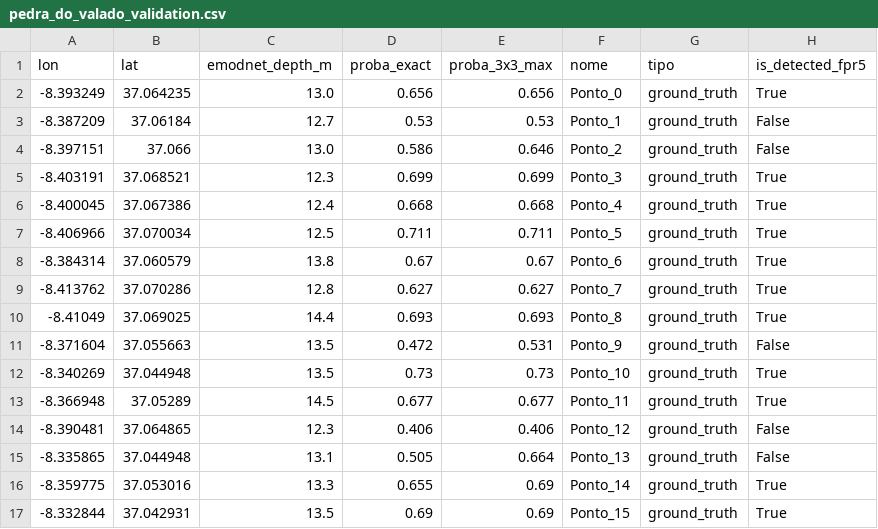
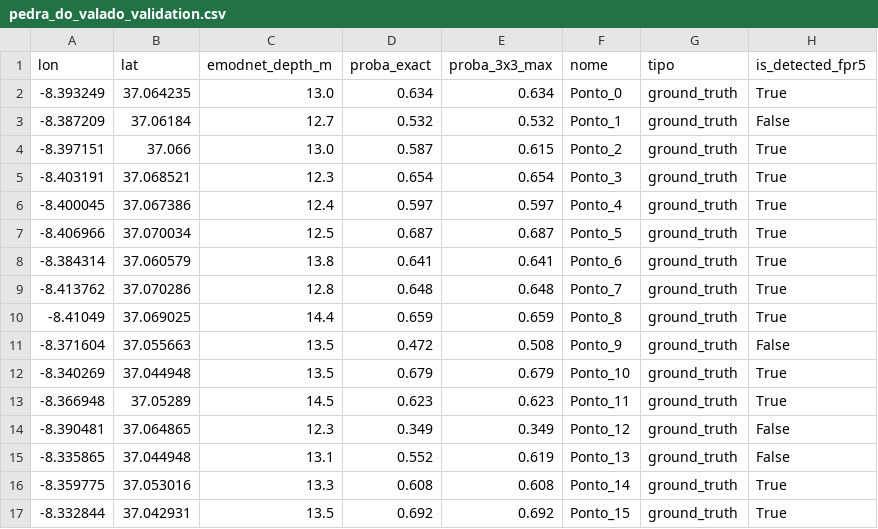
Before and after one commit to JO-SOARES-sea/reef-imagery-pipeline, a CSV file: data/reports/pedra_do_valado_validation.csv, drawn as a sheet; only a part is shown; the diff covers the shown part only.

```diff
--- a/data/reports/pedra_do_valado_validation.csv
+++ b/data/reports/pedra_do_valado_validation.csv
@@ -1,17 +1,17 @@
 lon,lat,emodnet_depth_m,proba_exact,proba_3x3_max,nome,tipo,is_detected_fpr5
--8.393249,37.064235,13.0,0.656,0.656,Ponto_0,ground_truth,True
--8.387209,37.06184,12.7,0.53,0.53,Ponto_1,ground_truth,False
--8.397151,37.066,13.0,0.586,0.646,Ponto_2,ground_truth,False
--8.403191,37.068521,12.3,0.699,0.699,Ponto_3,ground_truth,True
--8.400045,37.067386,12.4,0.668,0.668,Ponto_4,ground_truth,True
--8.406966,37.070034,12.5,0.711,0.711,Ponto_5,ground_truth,True
--8.384314,37.060579,13.8,0.67,0.67,Ponto_6,ground_truth,True
--8.413762,37.070286,12.8,0.627,0.627,Ponto_7,ground_truth,True
--8.41049,37.069025,14.4,0.693,0.693,Ponto_8,ground_truth,True
--8.371604,37.055663,13.5,0.472,0.531,Ponto_9,ground_truth,False
--8.340269,37.044948,13.5,0.73,0.73,Ponto_10,ground_truth,True
--8.366948,37.05289,14.5,0.677,0.677,Ponto_11,ground_truth,True
--8.390481,37.064865,12.3,0.406,0.406,Ponto_12,ground_truth,False
--8.335865,37.044948,13.1,0.505,0.664,Ponto_13,ground_truth,False
--8.359775,37.053016,13.3,0.655,0.69,Ponto_14,ground_truth,True
--8.332844,37.042931,13.5,0.69,0.69,Ponto_15,ground_truth,True
+-8.393249,37.064235,13.0,0.634,0.634,Ponto_0,ground_truth,True
+-8.387209,37.06184,12.7,0.532,0.532,Ponto_1,ground_truth,False
+-8.397151,37.066,13.0,0.587,0.615,Ponto_2,ground_truth,True
+-8.403191,37.068521,12.3,0.654,0.654,Ponto_3,ground_truth,True
+-8.400045,37.067386,12.4,0.597,0.597,Ponto_4,ground_truth,True
+-8.406966,37.070034,12.5,0.687,0.687,Ponto_5,ground_truth,True
+-8.384314,37.060579,13.8,0.641,0.641,Ponto_6,ground_truth,True
+-8.413762,37.070286,12.8,0.648,0.648,Ponto_7,ground_truth,True
+-8.41049,37.069025,14.4,0.659,0.659,Ponto_8,ground_truth,True
+-8.371604,37.055663,13.5,0.472,0.508,Ponto_9,ground_truth,False
+-8.340269,37.044948,13.5,0.679,0.679,Ponto_10,ground_truth,True
+-8.366948,37.05289,14.5,0.623,0.623,Ponto_11,ground_truth,True
+-8.390481,37.064865,12.3,0.349,0.349,Ponto_12,ground_truth,False
+-8.335865,37.044948,13.1,0.552,0.619,Ponto_13,ground_truth,False
+-8.359775,37.053016,13.3,0.608,0.608,Ponto_14,ground_truth,True
+-8.332844,37.042931,13.5,0.692,0.692,Ponto_15,ground_truth,True
```
Also changed, not shown: 41 edited cells elsewhere in this file, data/reports/pedra_da_greta_validation.csv, data/reports/quarteira_validation.csv, 57 other files.
